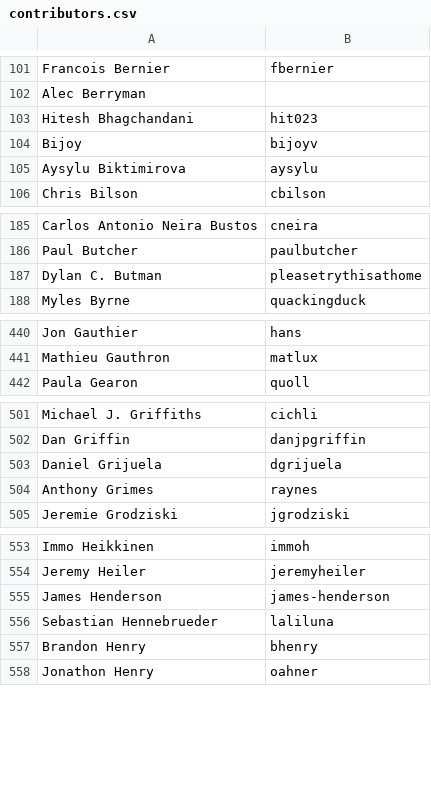
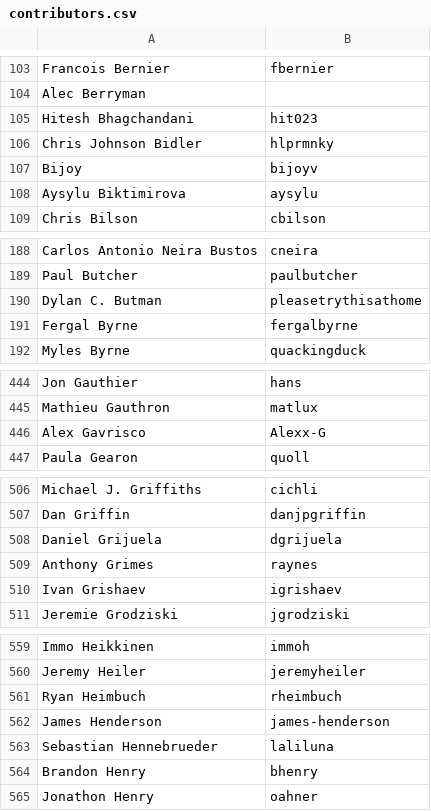
Before and after one commit to clojure/clojure-site, a CSV file: content/community/contributors.csv, drawn as a sheet; only a part is shown, gaps mark what is left out; the diff covers the shown part only; the diff names each change by its address in the sheet, - before the commit and + after, or states it on an @@ line.

```diff
--- a/content/community/contributors.csv
+++ b/content/community/contributors.csv
+row 106: Chris Johnson Bidler | hlprmnky
+row 191: Fergal Byrne | fergalbyrne
+row 446: Alex Gavrisco | Alexx-G
+row 510: Ivan Grishaev | igrishaev
+row 561: Ryan Heimbuch | rheimbuch
```
Also changed, not shown: 23 added rows and 3 moved rows elsewhere in this file.
